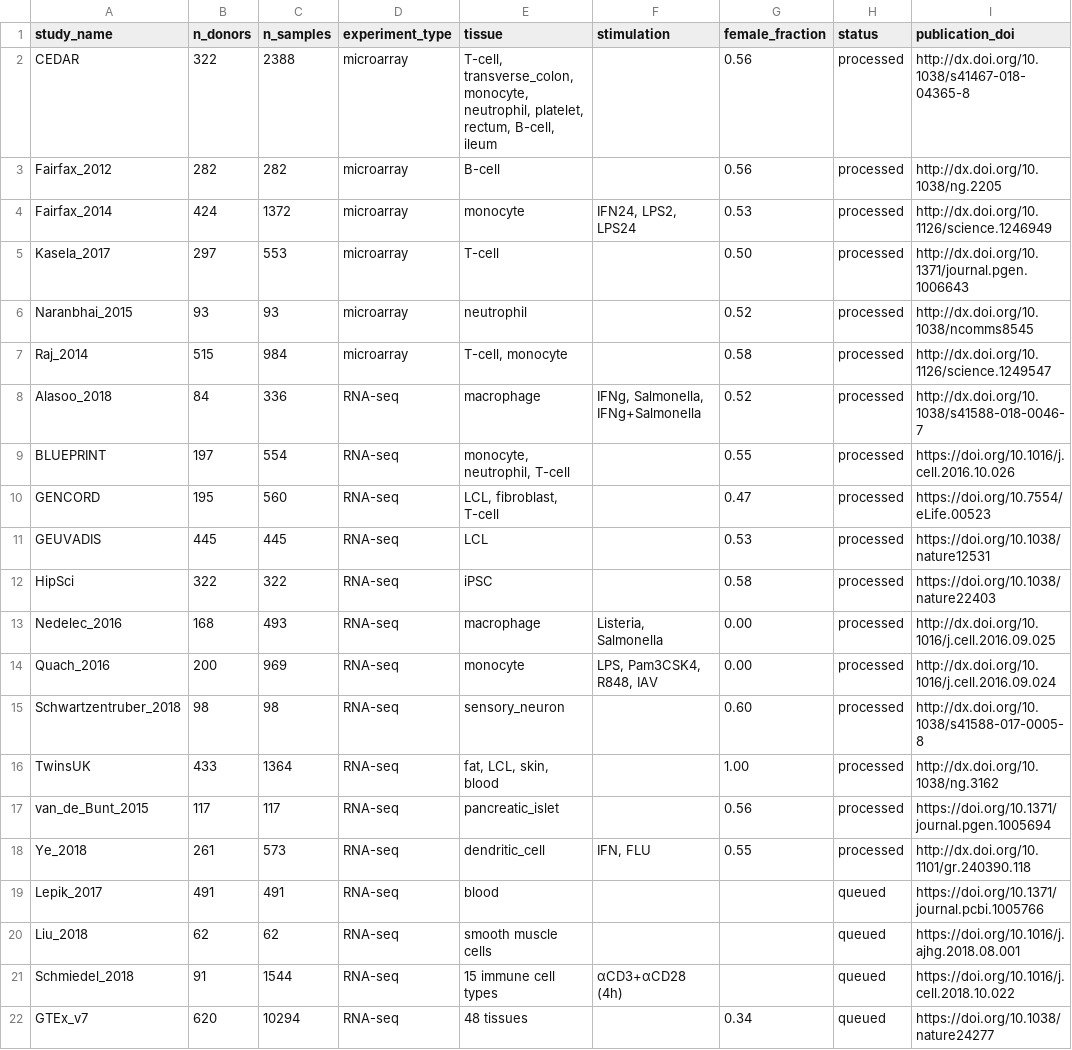
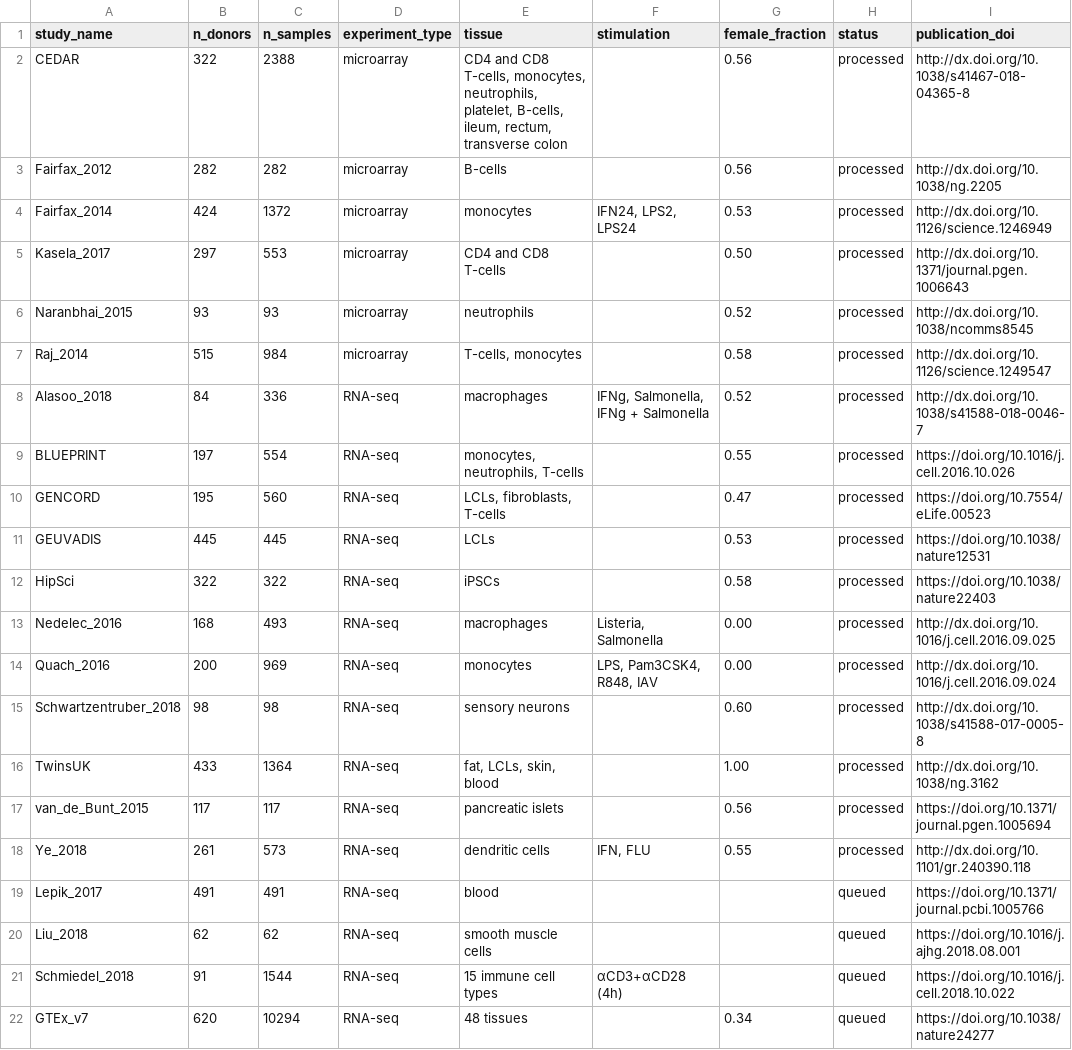
Before and after one commit to kauralasoo/RNAseq_pipeline, a CSV file: metadata/website_table/List of datasets - Sheet1.csv, drawn as a sheet; only a part is shown; the diff names each change by its address in the sheet, - before the commit and + after, or states it on an @@ line.

Commit message:
Make dataset table for the website

```diff
--- a/metadata/website_table/List of datasets - Sheet1.csv
+++ b/metadata/website_table/List of datasets - Sheet1.csv
-E2 (tissue): T-cell, transverse_colon, monocyte, neutrophil, platelet, rectum, B-cell, ileum
+E2 (tissue): CD4 and CD8 T-cells, monocytes, neutrophils, platelet, B-cells, ileum, rectum, transverse colon
-E3 (tissue): B-cell
+E3 (tissue): B-cells
-E4 (tissue): monocyte
+E4 (tissue): monocytes
-E5 (tissue): T-cell
+E5 (tissue): CD4 and CD8 T-cells
-E6 (tissue): neutrophil
+E6 (tissue): neutrophils
-E7 (tissue): T-cell, monocyte
+E7 (tissue): T-cells, monocytes
-E8 (tissue): macrophage
+E8 (tissue): macrophages
-F8 (stimulation): IFNg, Salmonella, IFNg+Salmonella
+F8 (stimulation): IFNg, Salmonella, IFNg + Salmonella
-E9 (tissue): monocyte, neutrophil, T-cell
+E9 (tissue): monocytes, neutrophils, T-cells
-E10 (tissue): LCL, fibroblast, T-cell
+E10 (tissue): LCLs, fibroblasts, T-cells
-E11 (tissue): LCL
+E11 (tissue): LCLs
-E12 (tissue): iPSC
+E12 (tissue): iPSCs
-E13 (tissue): macrophage
+E13 (tissue): macrophages
-E14 (tissue): monocyte
+E14 (tissue): monocytes
-E15 (tissue): sensory_neuron
+E15 (tissue): sensory neurons
-E16 (tissue): fat, LCL, skin, blood
+E16 (tissue): fat, LCLs, skin, blood
-E17 (tissue): pancreatic_islet
+E17 (tissue): pancreatic islets
-E18 (tissue): dendritic_cell
+E18 (tissue): dendritic cells
```
Also changed, not shown: 3 other files.
